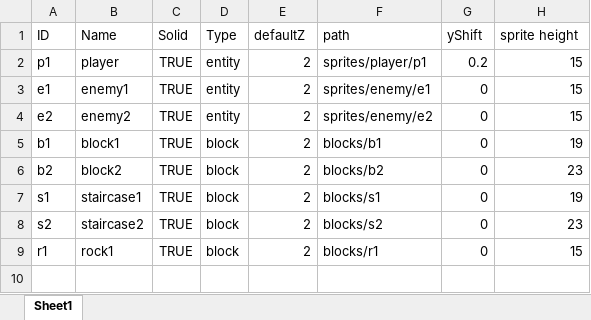
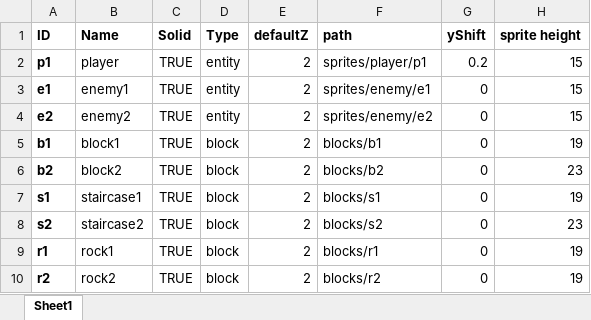
Before and after one commit to Lesovikk/Physics-Engine, an Excel workbook: Game_Engine/Shared/Resources/tables/Sprites.xlsx, sheet Sheet1, drawn as a sheet; values as stored, in another font and other column widths than the file's, no borders; the diff names each change by its address in the sheet, - before the commit and + after, or states it on an @@ line.

Commit message:
Map updates
Updated the maps functionality so that it works properly in the game

```diff
--- a/Game_Engine/Shared/Resources/tables/Sprites.xlsx (sheet Sheet1)
+++ b/Game_Engine/Shared/Resources/tables/Sprites.xlsx (sheet Sheet1)
-A1:H1 bold: off
+A1:H1 bold: on
-A2:A9 bold: off
+A2:A9 bold: on
-H9 (sprite height): 15
+H9 (sprite height): 19
+row 10: r2 | rock2 | TRUE | block | 2 | blocks/r2 | 0 | 19
```
Also changed, not shown: Game_Engine/Shared/Resources/tables/blocks.xlsx, Game_Engine/Shared/Resources/tables/entities.xlsx, 9 other files.
